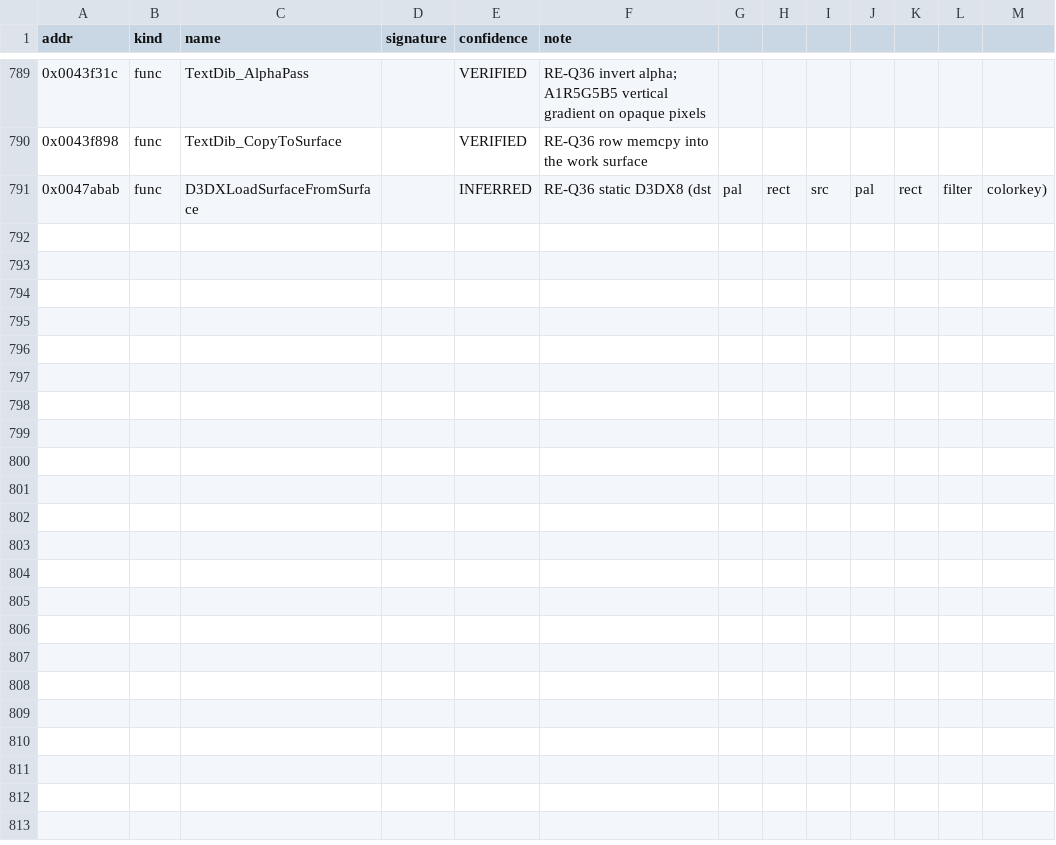
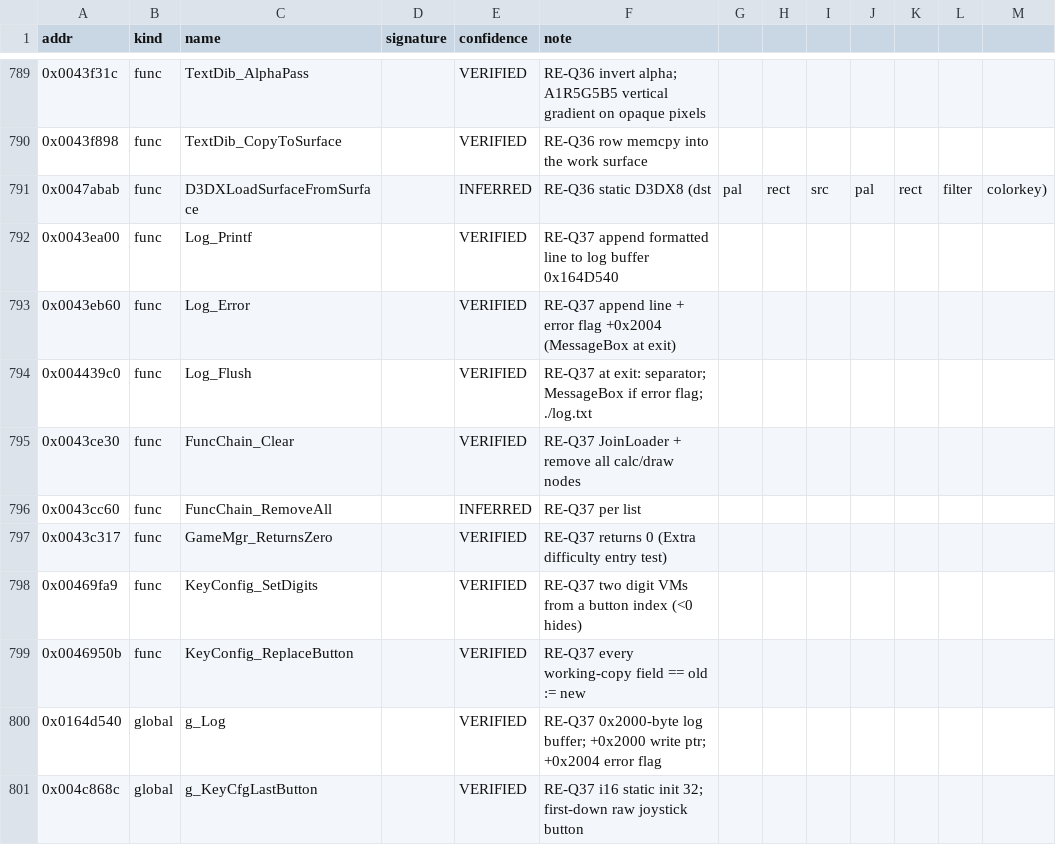
Before and after one commit to kauri-off/th_08, a CSV file: re/symbols.csv, drawn as a sheet; only a part is shown, gaps mark what is left out.

```diff
--- a/re/symbols.csv
+++ b/re/symbols.csv
@@ -791 +791,11 @@ addr,kind,name,signature,confidence,note
 0x0047abab,func,D3DXLoadSurfaceFromSurface,,INFERRED,RE-Q36 static D3DX8 (dst,pal,rect,src,pal,rect,filter,colorkey)
+0x0043ea00,func,Log_Printf,,VERIFIED,RE-Q37 append formatted line to log buffer 0x164D540
+0x0043eb60,func,Log_Error,,VERIFIED,RE-Q37 append line + error flag +0x2004 (MessageBox at exit)
+0x004439c0,func,Log_Flush,,VERIFIED,RE-Q37 at exit: separator; MessageBox if error flag; ./log.txt
+0x0043ce30,func,FuncChain_Clear,,VERIFIED,RE-Q37 JoinLoader + remove all calc/draw nodes
+0x0043cc60,func,FuncChain_RemoveAll,,INFERRED,RE-Q37 per list
+0x0043c317,func,GameMgr_ReturnsZero,,VERIFIED,RE-Q37 returns 0 (Extra difficulty entry test)
+0x00469fa9,func,KeyConfig_SetDigits,,VERIFIED,RE-Q37 two digit VMs from a button index (<0 hides)
+0x0046950b,func,KeyConfig_ReplaceButton,,VERIFIED,RE-Q37 every working-copy field == old := new
+0x0164d540,global,g_Log,,VERIFIED,RE-Q37 0x2000-byte log buffer; +0x2000 write ptr; +0x2004 error flag
+0x004c868c,global,g_KeyCfgLastButton,,VERIFIED,RE-Q37 i16 static init 32; first-down raw joystick button
```
Also changed, not shown: 6 other files.
